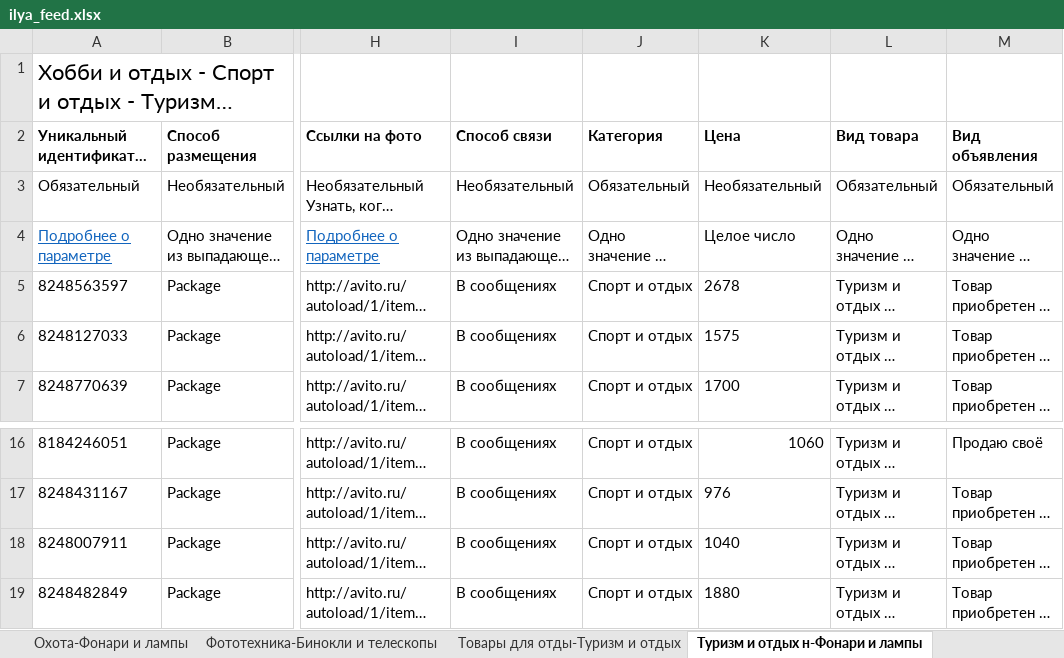
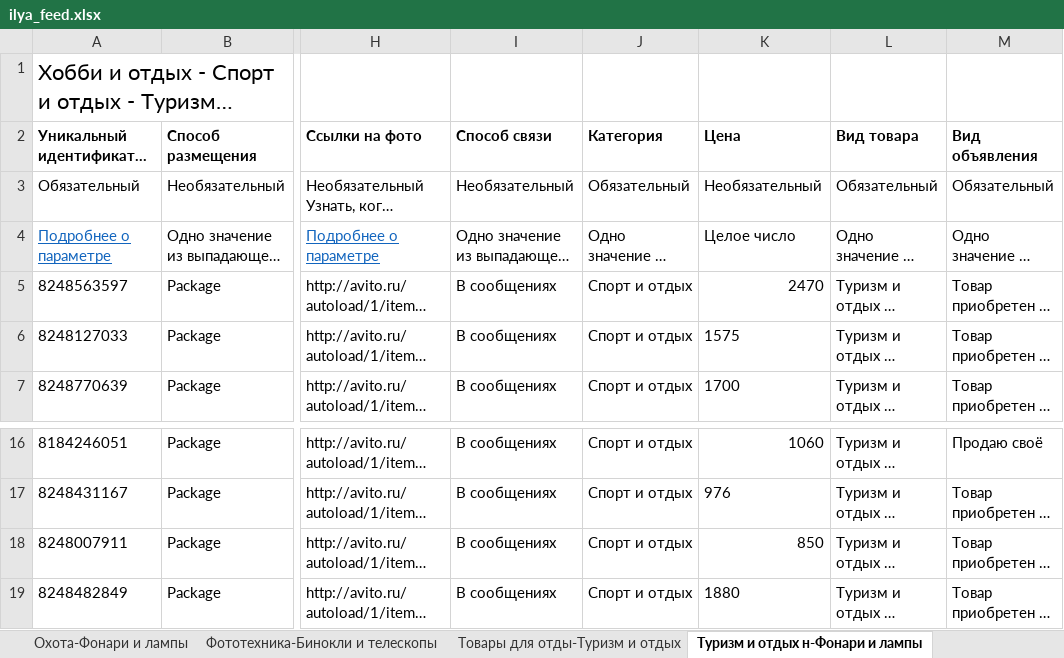
Before and after one commit to golodnov1daniil-prog/avito-autoload, an Excel workbook: ilya_feed.xlsx, sheet Туризм и отдых н-Фонари и лампы, drawn as a sheet; only a part is shown, gaps mark what is left out; long unchanged cells end in …; values as stored, in another font and other column widths than the file's, no borders; the diff names each change by its address in the sheet, - before the commit and + after, or states it on an @@ line.

Commit message:
цены: 3 строк (prices.py)

```diff
--- a/ilya_feed.xlsx (sheet Туризм и отдых н-Фонари и лампы)
+++ b/ilya_feed.xlsx (sheet Туризм и отдых н-Фонари и лампы)
-K5 (Цена): 2678
+K5 (Цена): 2470
-K18 (Цена): 1040
+K18 (Цена): 850
```
Also changed, not shown: sheet Фототехника-Бинокли и телескопы.
